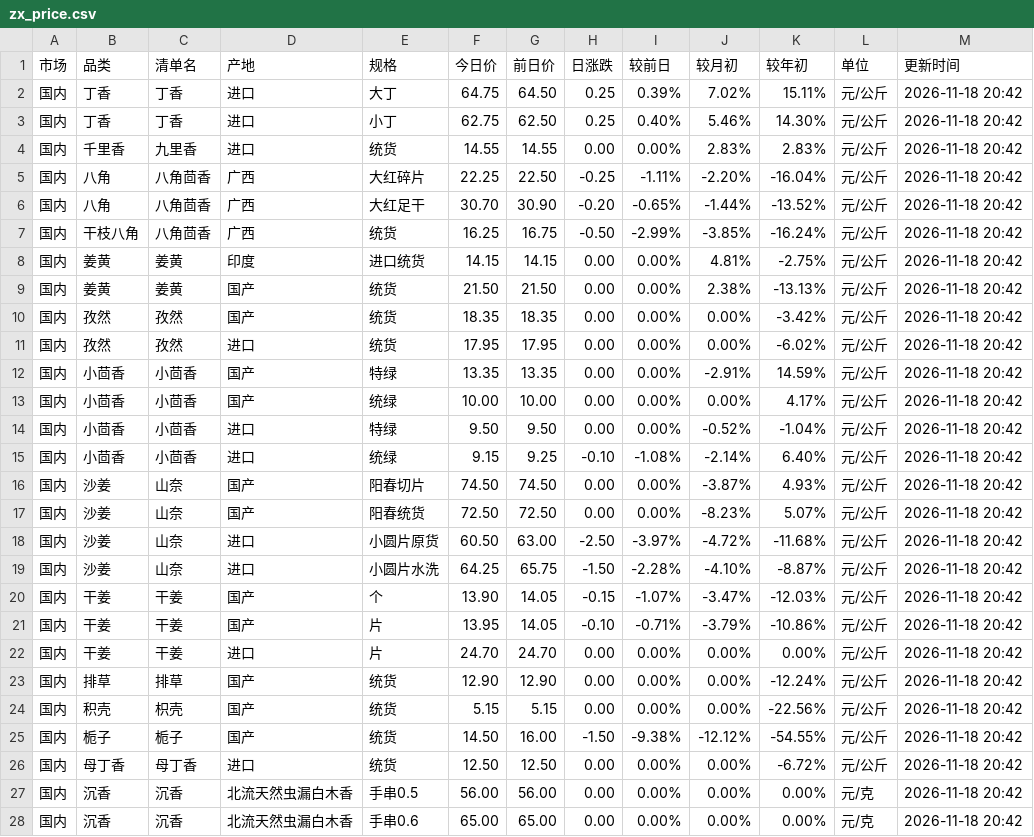
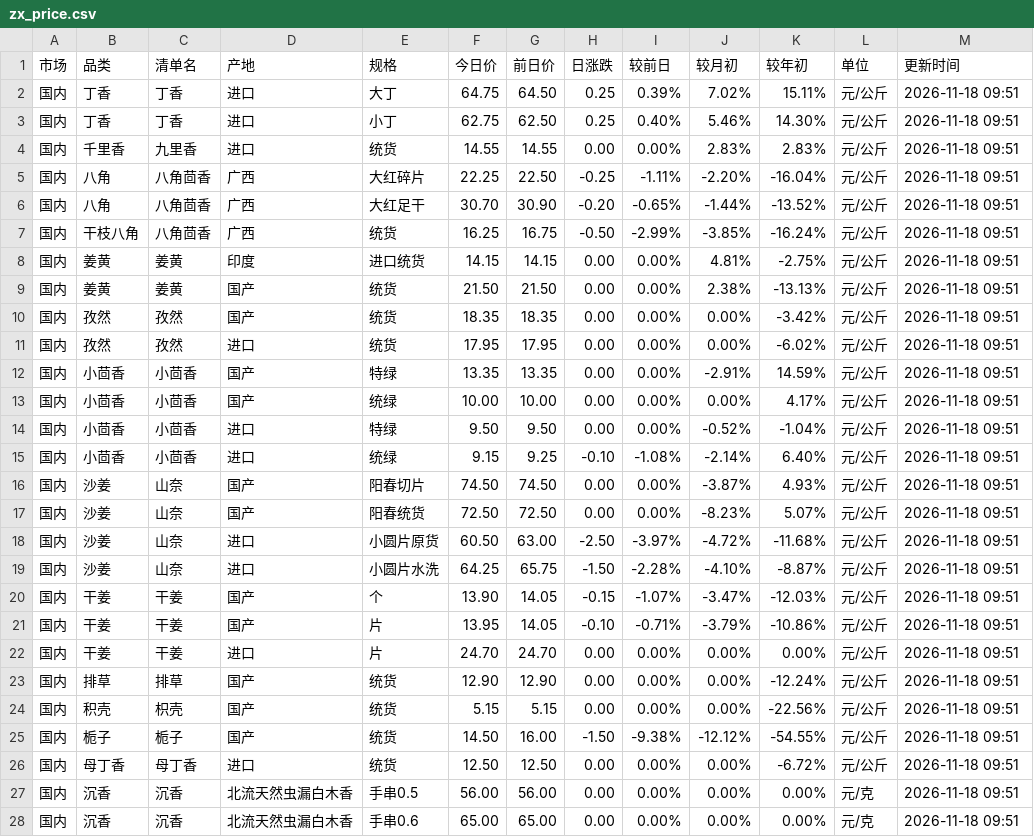
Before and after one commit to 61554799Hfind/medicine-grab, a CSV file: zx_price.csv, drawn as a sheet; only a part is shown; the diff covers the shown part only.

```diff
--- a/zx_price.csv
+++ b/zx_price.csv
@@ -1,28 +1,28 @@
 市场,品类,清单名,产地,规格,今日价,前日价,日涨跌,较前日,较月初,较年初,单位,更新时间
-国内,丁香,丁香,进口,大丁,64.75,64.50,0.25,0.39%,7.02%,15.11%,元/公斤,2026-11-18 20:42
-国内,丁香,丁香,进口,小丁,62.75,62.50,0.25,0.40%,5.46%,14.30%,元/公斤,2026-11-18 20:42
-国内,千里香,九里香,进口,统货,14.55,14.55,0.00,0.00%,2.83%,2.83%,元/公斤,2026-11-18 20:42
-国内,八角,八角茴香,广西,大红碎片,22.25,22.50,-0.25,-1.11%,-2.20%,-16.04%,元/公斤,2026-11-18 20:42
-国内,八角,八角茴香,广西,大红足干,30.70,30.90,-0.20,-0.65%,-1.44%,-13.52%,元/公斤,2026-11-18 20:42
-国内,干枝八角,八角茴香,广西,统货,16.25,16.75,-0.50,-2.99%,-3.85%,-16.24%,元/公斤,2026-11-18 20:42
-国内,姜黄,姜黄,印度,进口统货,14.15,14.15,0.00,0.00%,4.81%,-2.75%,元/公斤,2026-11-18 20:42
-国内,姜黄,姜黄,国产,统货,21.50,21.50,0.00,0.00%,2.38%,-13.13%,元/公斤,2026-11-18 20:42
-国内,孜然,孜然,国产,统货,18.35,18.35,0.00,0.00%,0.00%,-3.42%,元/公斤,2026-11-18 20:42
-国内,孜然,孜然,进口,统货,17.95,17.95,0.00,0.00%,0.00%,-6.02%,元/公斤,2026-11-18 20:42
-国内,小茴香,小茴香,国产,特绿,13.35,13.35,0.00,0.00%,-2.91%,14.59%,元/公斤,2026-11-18 20:42
-国内,小茴香,小茴香,国产,统绿,10.00,10.00,0.00,0.00%,0.00%,4.17%,元/公斤,2026-11-18 20:42
-国内,小茴香,小茴香,进口,特绿,9.50,9.50,0.00,0.00%,-0.52%,-1.04%,元/公斤,2026-11-18 20:42
-国内,小茴香,小茴香,进口,统绿,9.15,9.25,-0.10,-1.08%,-2.14%,6.40%,元/公斤,2026-11-18 20:42
-国内,沙姜,山奈,国产,阳春切片,74.50,74.50,0.00,0.00%,-3.87%,4.93%,元/公斤,2026-11-18 20:42
-国内,沙姜,山奈,国产,阳春统货,72.50,72.50,0.00,0.00%,-8.23%,5.07%,元/公斤,2026-11-18 20:42
-国内,沙姜,山奈,进口,小圆片原货,60.50,63.00,-2.50,-3.97%,-4.72%,-11.68%,元/公斤,2026-11-18 20:42
-国内,沙姜,山奈,进口,小圆片水洗,64.25,65.75,-1.50,-2.28%,-4.10%,-8.87%,元/公斤,2026-11-18 20:42
-国内,干姜,干姜,国产,个,13.90,14.05,-0.15,-1.07%,-3.47%,-12.03%,元/公斤,2026-11-18 20:42
-国内,干姜,干姜,国产,片,13.95,14.05,-0.10,-0.71%,-3.79%,-10.86%,元/公斤,2026-11-18 20:42
-国内,干姜,干姜,进口,片,24.70,24.70,0.00,0.00%,0.00%,0.00%,元/公斤,2026-11-18 20:42
-国内,排草,排草,国产,统货,12.90,12.90,0.00,0.00%,0.00%,-12.24%,元/公斤,2026-11-18 20:42
-国内,积壳,枳壳,国产,统货,5.15,5.15,0.00,0.00%,0.00%,-22.56%,元/公斤,2026-11-18 20:42
-国内,栀子,栀子,国产,统货,14.50,16.00,-1.50,-9.38%,-12.12%,-54.55%,元/公斤,2026-11-18 20:42
-国内,母丁香,母丁香,进口,统货,12.50,12.50,0.00,0.00%,0.00%,-6.72%,元/公斤,2026-11-18 20:42
-国内,沉香,沉香,北流天然虫漏白木香,手串0.5,56.00,56.00,0.00,0.00%,0.00%,0.00%,元/克,2026-11-18 20:42
-国内,沉香,沉香,北流天然虫漏白木香,手串0.6,65.00,65.00,0.00,0.00%,0.00%,0.00%,元/克,2026-11-18 20:42
+国内,丁香,丁香,进口,大丁,64.75,64.50,0.25,0.39%,7.02%,15.11%,元/公斤,2026-11-18 09:51
+国内,丁香,丁香,进口,小丁,62.75,62.50,0.25,0.40%,5.46%,14.30%,元/公斤,2026-11-18 09:51
+国内,千里香,九里香,进口,统货,14.55,14.55,0.00,0.00%,2.83%,2.83%,元/公斤,2026-11-18 09:51
+国内,八角,八角茴香,广西,大红碎片,22.25,22.50,-0.25,-1.11%,-2.20%,-16.04%,元/公斤,2026-11-18 09:51
+国内,八角,八角茴香,广西,大红足干,30.70,30.90,-0.20,-0.65%,-1.44%,-13.52%,元/公斤,2026-11-18 09:51
+国内,干枝八角,八角茴香,广西,统货,16.25,16.75,-0.50,-2.99%,-3.85%,-16.24%,元/公斤,2026-11-18 09:51
+国内,姜黄,姜黄,印度,进口统货,14.15,14.15,0.00,0.00%,4.81%,-2.75%,元/公斤,2026-11-18 09:51
+国内,姜黄,姜黄,国产,统货,21.50,21.50,0.00,0.00%,2.38%,-13.13%,元/公斤,2026-11-18 09:51
+国内,孜然,孜然,国产,统货,18.35,18.35,0.00,0.00%,0.00%,-3.42%,元/公斤,2026-11-18 09:51
+国内,孜然,孜然,进口,统货,17.95,17.95,0.00,0.00%,0.00%,-6.02%,元/公斤,2026-11-18 09:51
+国内,小茴香,小茴香,国产,特绿,13.35,13.35,0.00,0.00%,-2.91%,14.59%,元/公斤,2026-11-18 09:51
+国内,小茴香,小茴香,国产,统绿,10.00,10.00,0.00,0.00%,0.00%,4.17%,元/公斤,2026-11-18 09:51
+国内,小茴香,小茴香,进口,特绿,9.50,9.50,0.00,0.00%,-0.52%,-1.04%,元/公斤,2026-11-18 09:51
+国内,小茴香,小茴香,进口,统绿,9.15,9.25,-0.10,-1.08%,-2.14%,6.40%,元/公斤,2026-11-18 09:51
+国内,沙姜,山奈,国产,阳春切片,74.50,74.50,0.00,0.00%,-3.87%,4.93%,元/公斤,2026-11-18 09:51
+国内,沙姜,山奈,国产,阳春统货,72.50,72.50,0.00,0.00%,-8.23%,5.07%,元/公斤,2026-11-18 09:51
+国内,沙姜,山奈,进口,小圆片原货,60.50,63.00,-2.50,-3.97%,-4.72%,-11.68%,元/公斤,2026-11-18 09:51
+国内,沙姜,山奈,进口,小圆片水洗,64.25,65.75,-1.50,-2.28%,-4.10%,-8.87%,元/公斤,2026-11-18 09:51
+国内,干姜,干姜,国产,个,13.90,14.05,-0.15,-1.07%,-3.47%,-12.03%,元/公斤,2026-11-18 09:51
+国内,干姜,干姜,国产,片,13.95,14.05,-0.10,-0.71%,-3.79%,-10.86%,元/公斤,2026-11-18 09:51
+国内,干姜,干姜,进口,片,24.70,24.70,0.00,0.00%,0.00%,0.00%,元/公斤,2026-11-18 09:51
+国内,排草,排草,国产,统货,12.90,12.90,0.00,0.00%,0.00%,-12.24%,元/公斤,2026-11-18 09:51
+国内,积壳,枳壳,国产,统货,5.15,5.15,0.00,0.00%,0.00%,-22.56%,元/公斤,2026-11-18 09:51
+国内,栀子,栀子,国产,统货,14.50,16.00,-1.50,-9.38%,-12.12%,-54.55%,元/公斤,2026-11-18 09:51
+国内,母丁香,母丁香,进口,统货,12.50,12.50,0.00,0.00%,0.00%,-6.72%,元/公斤,2026-11-18 09:51
+国内,沉香,沉香,北流天然虫漏白木香,手串0.5,56.00,56.00,0.00,0.00%,0.00%,0.00%,元/克,2026-11-18 09:51
+国内,沉香,沉香,北流天然虫漏白木香,手串0.6,65.00,65.00,0.00,0.00%,0.00%,0.00%,元/克,2026-11-18 09:51
```
Also changed, not shown: 108 edited cells elsewhere in this file, 1 other file.
